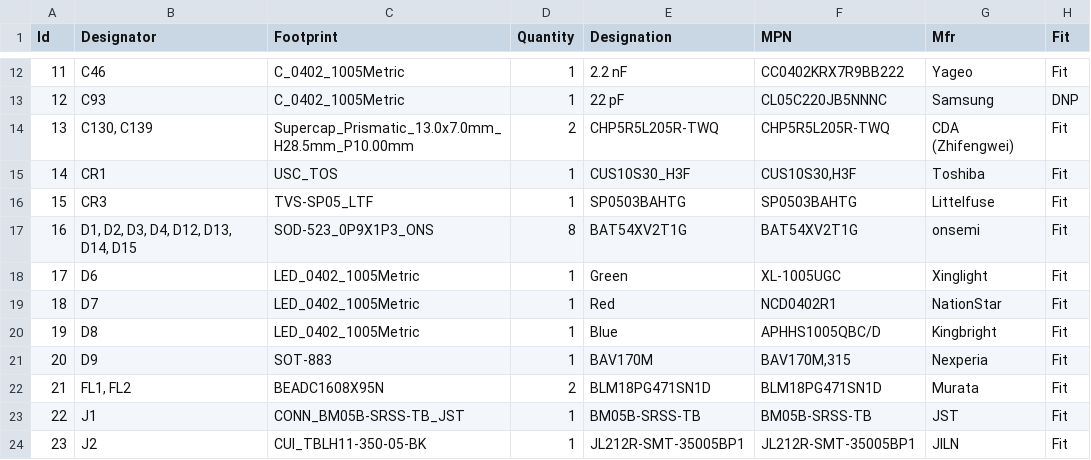
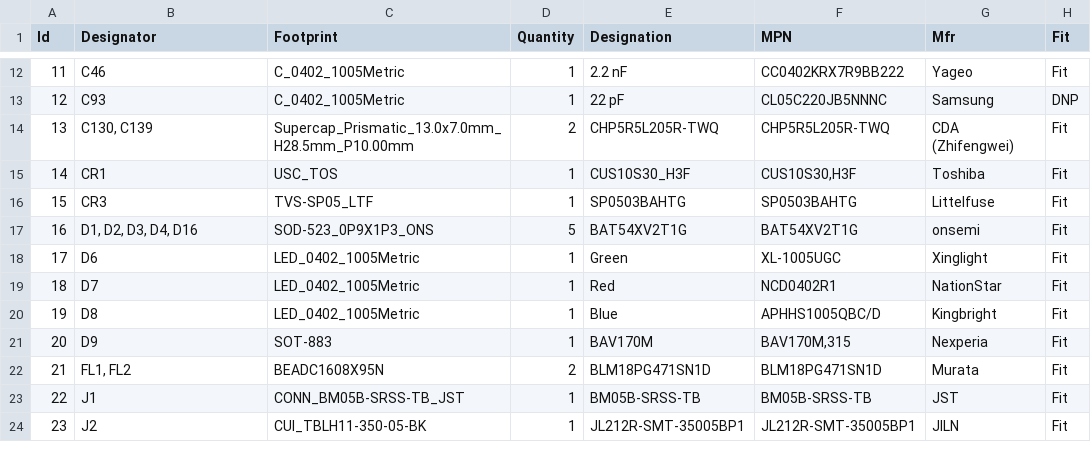
Before and after one commit to Tinkerbug-Robotics/TinkerRocket, a CSV file: hardware/rocket-computer/bom.csv, drawn as a sheet; only a part is shown, gaps mark what is left out; the diff covers the shown part only.

```diff
--- a/hardware/rocket-computer/bom.csv
+++ b/hardware/rocket-computer/bom.csv
@@ -16,3 +16,3 @@
 15;"CR3";"TVS-SP05_LTF";1;"SP0503BAHTG";"SP0503BAHTG";"Littelfuse";"Fit"
-16;"D1, D2, D3, D4, D12, D13, D14, D15";"SOD-523_0P9X1P3_ONS";8;"BAT54XV2T1G";"BAT54XV2T1G";"onsemi";"Fit"
+16;"D1, D2, D3, D4, D16";"SOD-523_0P9X1P3_ONS";5;"BAT54XV2T1G";"BAT54XV2T1G";"onsemi";"Fit"
 17;"D6";"LED_0402_1005Metric";1;"Green";"XL-1005UGC";"Xinglight";"Fit"
```
Also changed, not shown: 22 edited cells elsewhere in this file, 6 other files.
